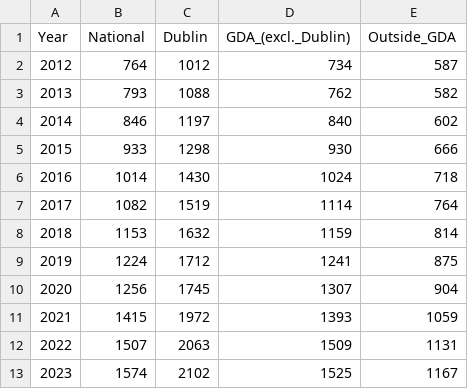
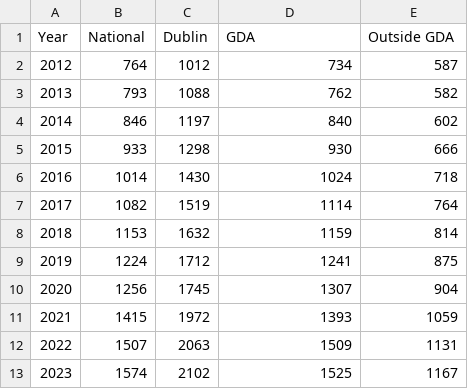
Before and after one commit to fintan-gallagher/creative_coding_Fintan_Gallagher, a CSV file: data/Test Data/STND_RNT_edited.csv (was data/STND_RNT_edited.csv), drawn as a sheet.

```diff
--- a/data/STND_RNT_edited.csv
+++ b/data/Test Data/STND_RNT_edited.csv
@@ -1,2 +1,2 @@
-Year, National, Dublin, GDA_(excl._Dublin), Outside_GDA
+Year, National, Dublin,GDA,Outside GDA
 2012,764,1012,734,587
```
Also changed, not shown: 13 other files.
